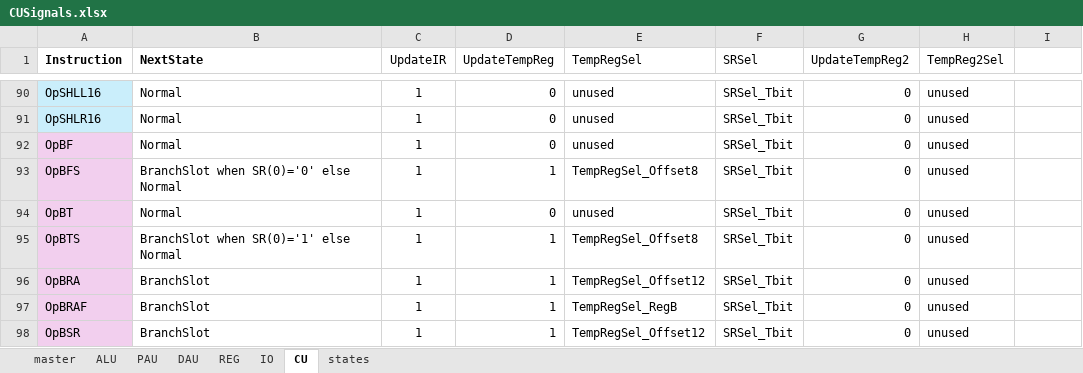
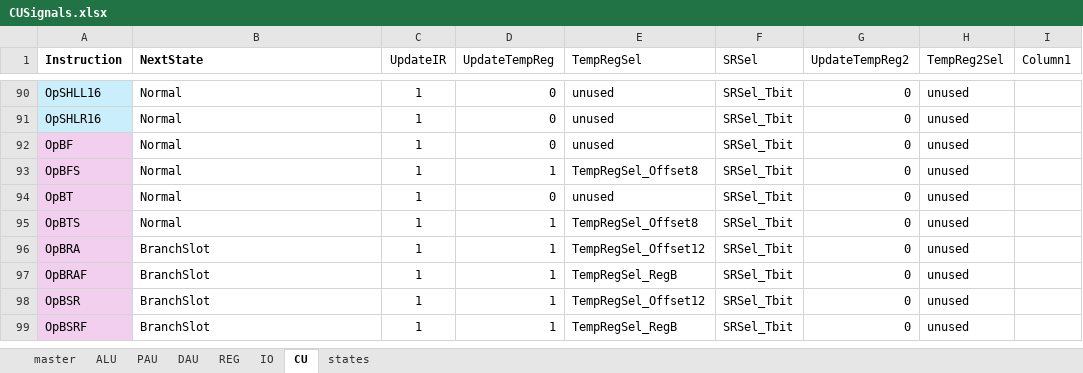
Before and after one commit to garrettknuf/EE188, an Excel workbook: HW3/autogen/CUSignals.xlsx, sheet CU, drawn as a sheet; only a part is shown, gaps mark what is left out; the shorter side is filled out with more unchanged rows; values as stored, in another font and other column widths than the file's, no borders; table styles not drawn; the diff names each change by its address in the sheet, - before the commit and + after, or states it on an @@ line.

```diff
--- a/HW3/autogen/CUSignals.xlsx (sheet CU)
+++ b/HW3/autogen/CUSignals.xlsx (sheet CU)
-I1: (empty)
+I1: Column1
-B93 (NextState): BranchSlot when SR(0)='0' else Normal
+B93 (NextState): Normal
-B95 (NextState): BranchSlot when SR(0)='1' else Normal
+B95 (NextState): Normal
```
Also changed, not shown: sheet master, 23 other files.
